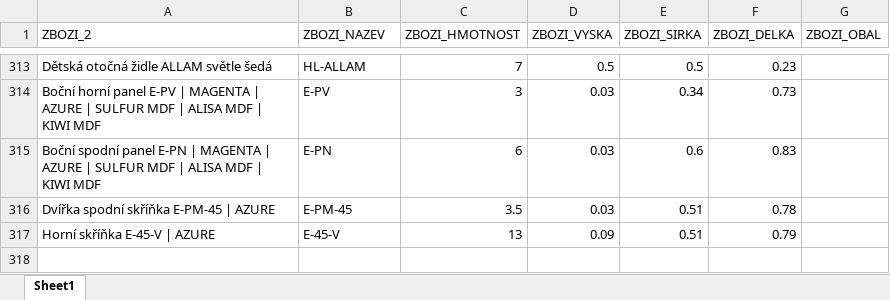
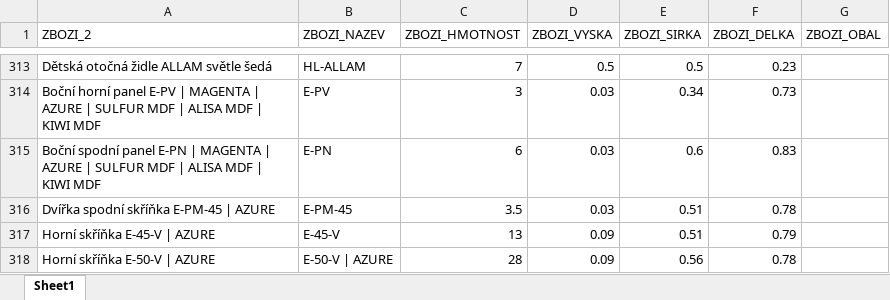
Before and after one commit to xaxamagyar/toptrans-prevodnik, an Excel workbook: products.xlsx, sheet Sheet1, drawn as a sheet; only a part is shown, gaps mark what is left out; values as stored, in another font and other column widths than the file's, no borders; the diff names each change by its address in the sheet, - before the commit and + after, or states it on an @@ line.

Commit message:
Doplněn produkt do Toptrans databáze: Horní skříňka E-50-V | AZURE

```diff
--- a/products.xlsx (sheet Sheet1)
+++ b/products.xlsx (sheet Sheet1)
+row 318: Horní skříňka E-50-V | AZURE | E-50-V | AZURE | 28 | 0.09 | 0.56 | 0.78
```
